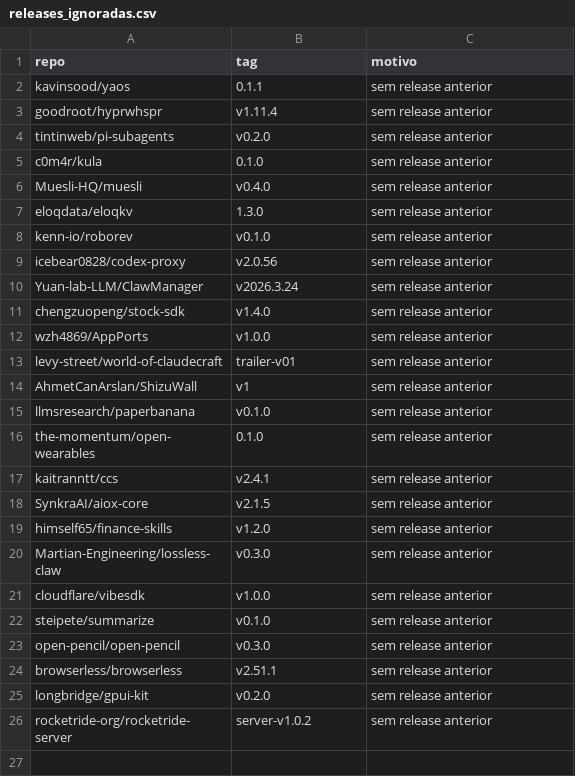
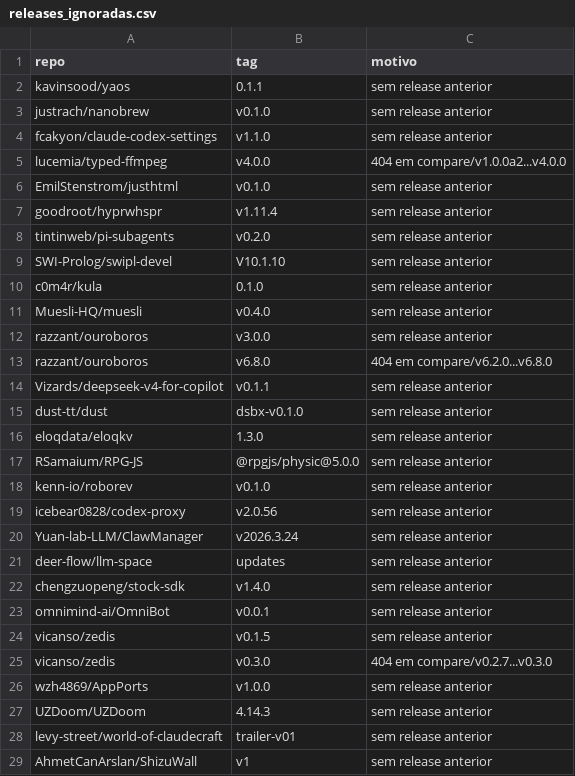
Before and after one commit to joaomarcelocpa/LaboratorioExperimentacao, a CSV file: Laboratorio3/data/processed/releases_ignoradas.csv, drawn as a sheet; only a part is shown; the shorter side is filled out with more unchanged rows; the diff covers the shown part only.

```diff
--- a/Laboratorio3/data/processed/releases_ignoradas.csv
+++ b/Laboratorio3/data/processed/releases_ignoradas.csv
@@ -2,7 +2,17 @@ repo,tag,motivo
 kavinsood/yaos,0.1.1,sem release anterior
+justrach/nanobrew,v0.1.0,sem release anterior
+fcakyon/claude-codex-settings,v1.1.0,sem release anterior
+lucemia/typed-ffmpeg,v4.0.0,404 em compare/v1.0.0a2...v4.0.0
+EmilStenstrom/justhtml,v0.1.0,sem release anterior
 goodroot/hyprwhspr,v1.11.4,sem release anterior
 tintinweb/pi-subagents,v0.2.0,sem release anterior
+SWI-Prolog/swipl-devel,V10.1.10,sem release anterior
 c0m4r/kula,0.1.0,sem release anterior
 Muesli-HQ/muesli,v0.4.0,sem release anterior
+razzant/ouroboros,v3.0.0,sem release anterior
+razzant/ouroboros,v6.8.0,404 em compare/v6.2.0...v6.8.0
+Vizards/deepseek-v4-for-copilot,v0.1.1,sem release anterior
+dust-tt/dust,dsbx-v0.1.0,sem release anterior
 eloqdata/eloqkv,1.3.0,sem release anterior
+RSamaium/RPG-JS,@rpgjs/physic@5.0.0,sem release anterior
 kenn-io/roborev,v0.1.0,sem release anterior
@@ -10,4 +20,9 @@ icebear0828/codex-proxy,v2.0.56,sem release anterior
 Yuan-lab-LLM/ClawManager,v2026.3.24,sem release anterior
+deer-flow/llm-space,updates,sem release anterior
 chengzuopeng/stock-sdk,v1.4.0,sem release anterior
+omnimind-ai/OmniBot,v0.0.1,sem release anterior
+vicanso/zedis,v0.1.5,sem release anterior
+vicanso/zedis,v0.3.0,404 em compare/v0.2.7...v0.3.0
 wzh4869/AppPorts,v1.0.0,sem release anterior
+UZDoom/UZDoom,4.14.3,sem release anterior
 levy-street/world-of-claudecraft,trailer-v01,sem release anterior
```
Also changed, not shown: 23 added rows elsewhere in this file, Laboratorio3/data/processed/custo_selecao.csv, Laboratorio3/data/processed/fatias_saturadas.csv, 16 other files.
